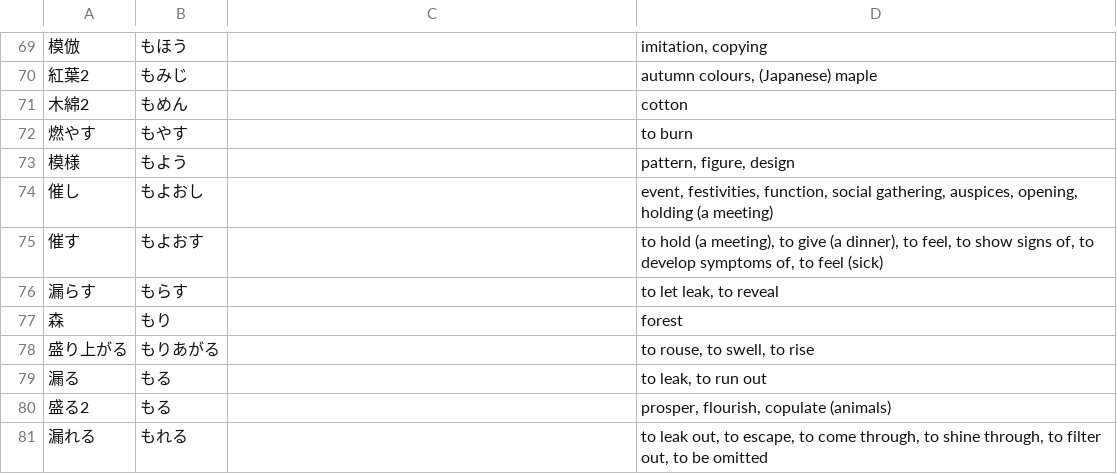
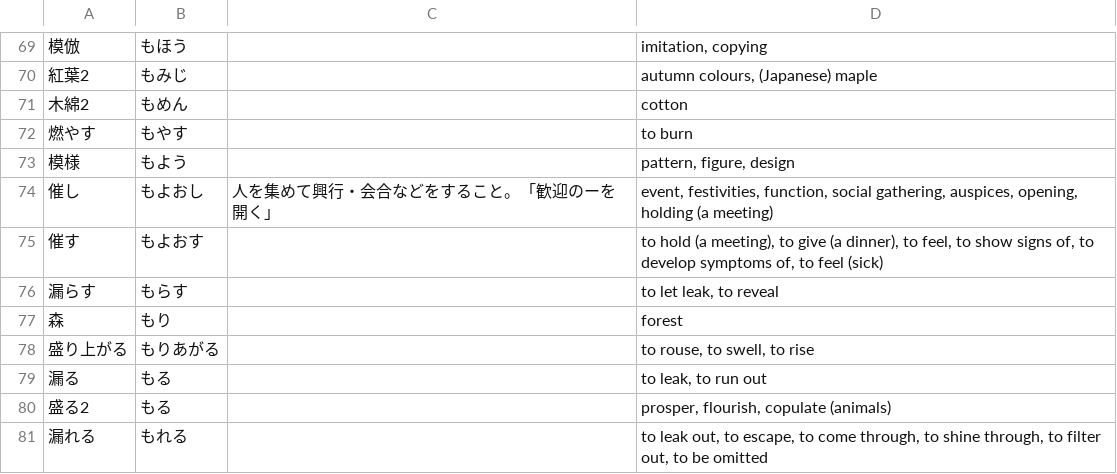
Before and after one commit to EmilRehnberg/js-for-anki, a TSV file: data/words/mo.tsv, drawn as a sheet; only a part is shown, gaps mark what is left out.

```diff
--- a/data/words/mo.tsv
+++ b/data/words/mo.tsv
@@ -73,3 +73,3 @@
 模様	もよう		pattern, figure, design
-催し	もよおし		event, festivities, function, social gathering, auspices, opening, holding (a meeting)
+催し	もよおし	人を集めて興行・会合などをすること。「歓迎のーを開く」	event, festivities, function, social gathering, auspices, opening, holding (a meeting)
 催す	もよおす		to hold (a meeting), to give (a dinner), to feel, to show signs of, to develop symptoms of, to feel (sick)
```
Also changed, not shown: data/words/ji.tsv, data/words/ko.tsv.
